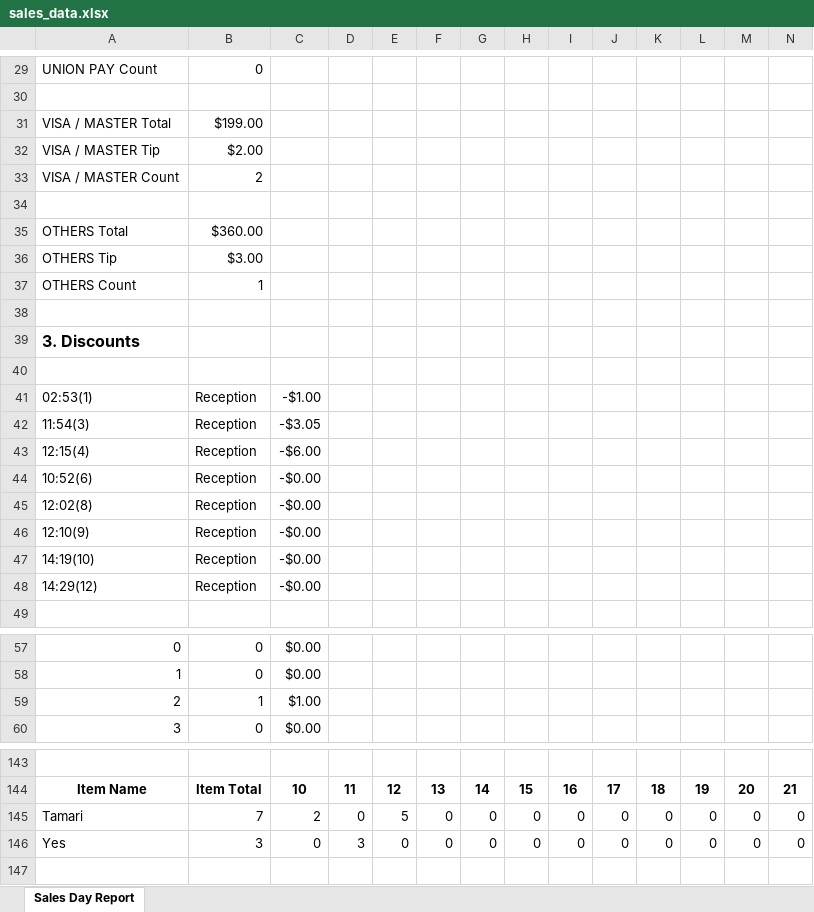
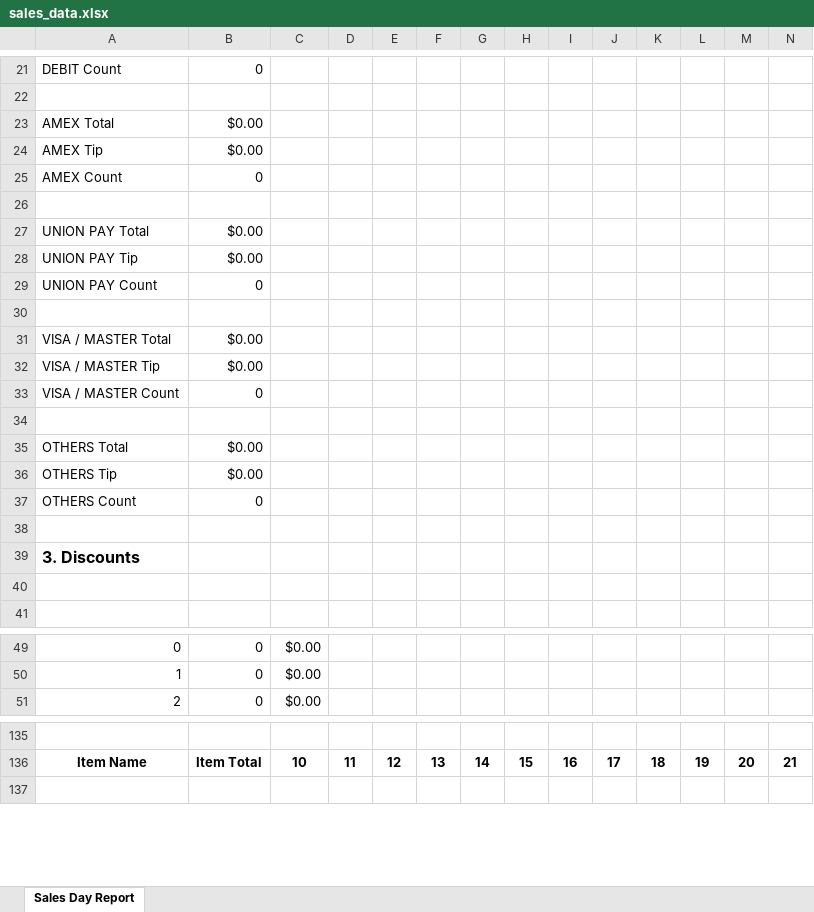
Before and after one commit to hokeryu318/jftweb, an Excel workbook: public/excel/exports/sales_data.xlsx, sheet Sales Day Report, drawn as a sheet; only a part is shown, gaps mark what is left out; values as stored, in another font and other column widths than the file's, no borders; removed rows and columns are numbered as before the commit, all else as after; rows hold the shown columns only; the diff covers the shown part only; the diff names each change by its address in the sheet, - before the commit and + after, or states it on an @@ line.

```diff
--- a/public/excel/exports/sales_data.xlsx (sheet Sales Day Report)
+++ b/public/excel/exports/sales_data.xlsx (sheet Sales Day Report)
@@ column A renumbered between rows 1 and 106 @@
-B23: $199.00
+B23: $0.00
-B24: $2.00
+B24: $0.00
-B25: 2
+B25: 0
-B27: $360.00
+B27: $0.00
-B28: $3.00
+B28: $0.00
-B29: 1
+B29: 0
+row 30: (empty)
+row 31: VISA / MASTER Total | $0.00
+row 32: VISA / MASTER Tip | $0.00
+row 33: VISA / MASTER Count | 0
+row 34: (empty)
+row 35: OTHERS Total | $0.00
+row 36: OTHERS Tip | $0.00
+row 37: OTHERS Count | 0
-row 41: 02:53(1) | Reception | -$1.00
-row 42: 11:54(3) | Reception | -$3.05
-row 43: 12:15(4) | Reception | -$6.00
-row 44: 10:52(6) | Reception | -$0.00
-row 45: 12:02(8) | Reception | -$0.00
-row 46: 12:10(9) | Reception | -$0.00
-row 47: 14:19(10) | Reception | -$0.00
-row 48: 14:29(12) | Reception | -$0.00
-row 59: 2 | 1 | $1.00
-row 145: Tamari | 7 | 2 | 0 | 5 | 0 | 0 | 0 | 0 | 0 | 0 | 0 | 0 | 0
-row 146: Yes | 3 | 0 | 3 | 0 | 0 | 0 | 0 | 0 | 0 | 0 | 0 | 0 | 0
```
Also changed, not shown: 14 added rows, 21 removed rows, 5 moved rows, 3 edited cells and cell formats elsewhere in this sheet, 6 other files.
